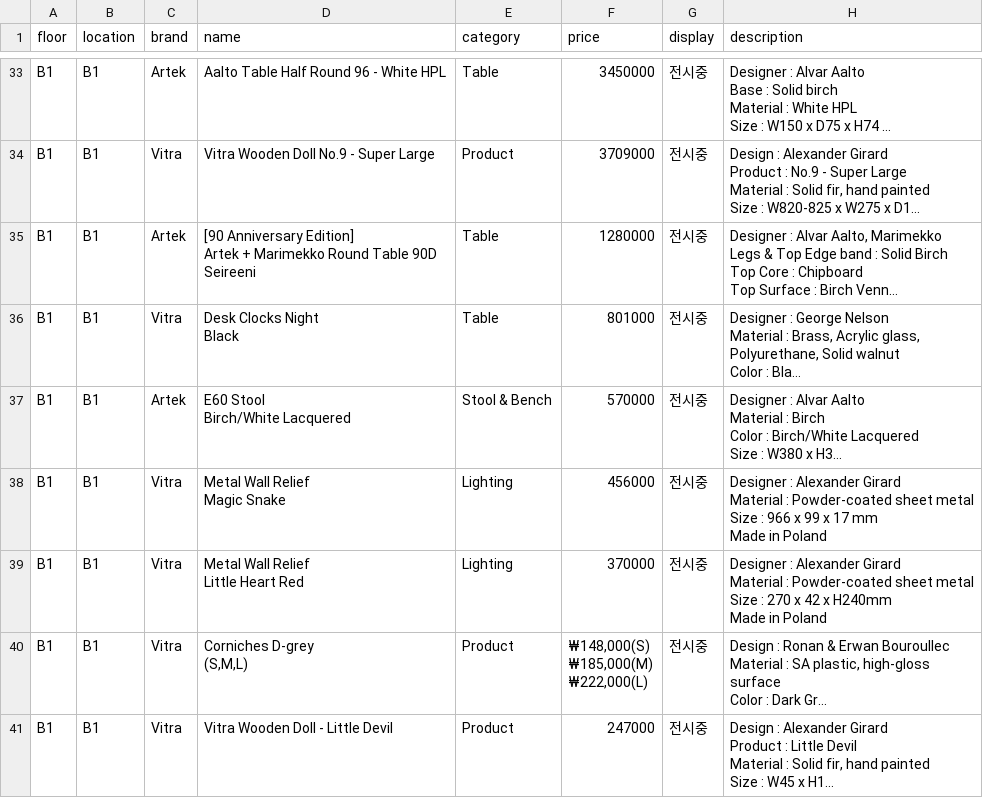
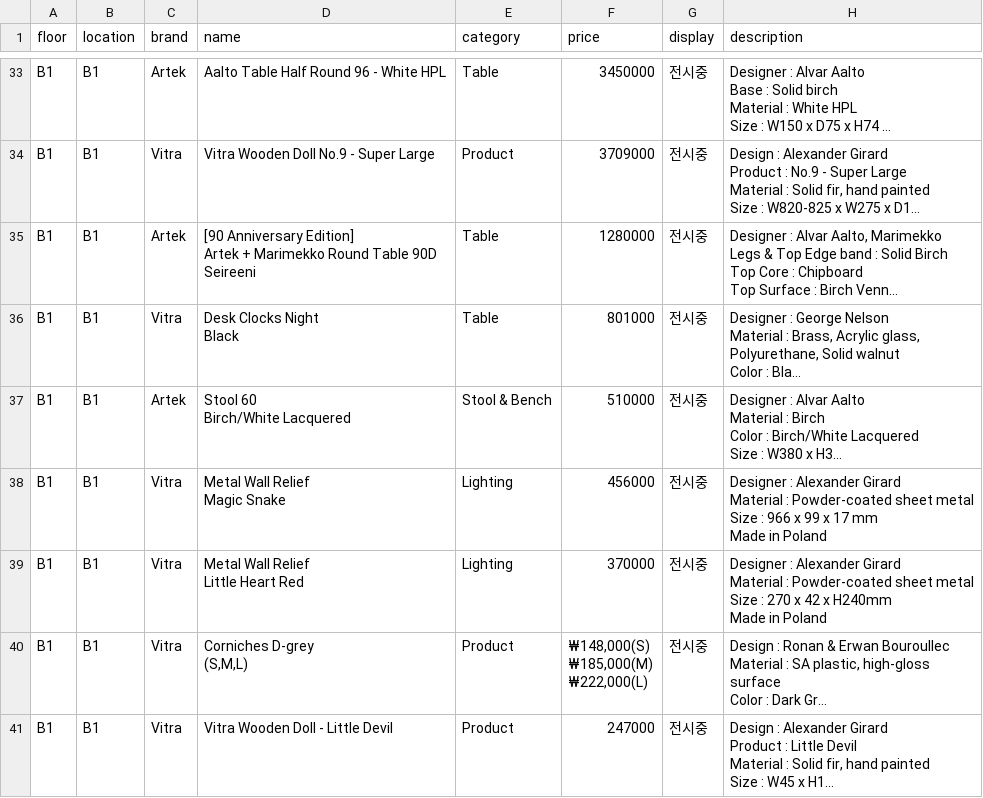
Before and after one commit to doublefgraphy-ui/inscale-price, a CSV file: price.csv, drawn as a sheet; only a part is shown, gaps mark what is left out; long unchanged cells end in …; ↵ is a line break in a cell; the diff names each change by its address in the sheet, - before the commit and + after, or states it on an @@ line.

Commit message:
Update price.csv

```diff
--- a/price.csv
+++ b/price.csv
-D37 (name): E60 Stool ↵ Birch/White Lacquered
+D37 (name): Stool 60 ↵ Birch/White Lacquered
-F37 (price): 570000
+F37 (price): 510000
```
